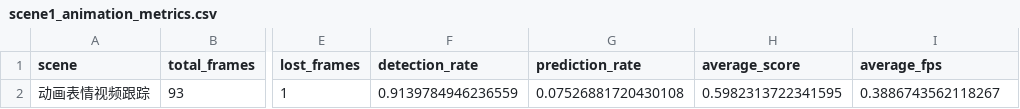
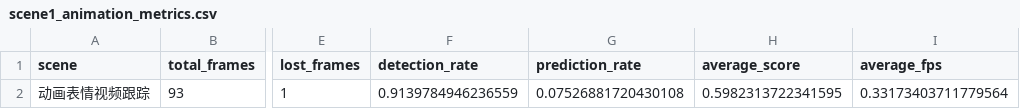
Before and after one commit to quji1234561/Track, a CSV file: outputs/metrics/scene1_animation_metrics.csv, drawn as a sheet; only a part is shown, gaps mark what is left out; the diff names each change by its address in the sheet, - before the commit and + after, or states it on an @@ line.

```diff
--- a/outputs/metrics/scene1_animation_metrics.csv
+++ b/outputs/metrics/scene1_animation_metrics.csv
-I2 (average_fps): 0.3886743562118267
+I2 (average_fps): 0.33173403711779564
```
Also changed, not shown: outputs/metrics/scene2_car_metrics.csv, 6 other files.
